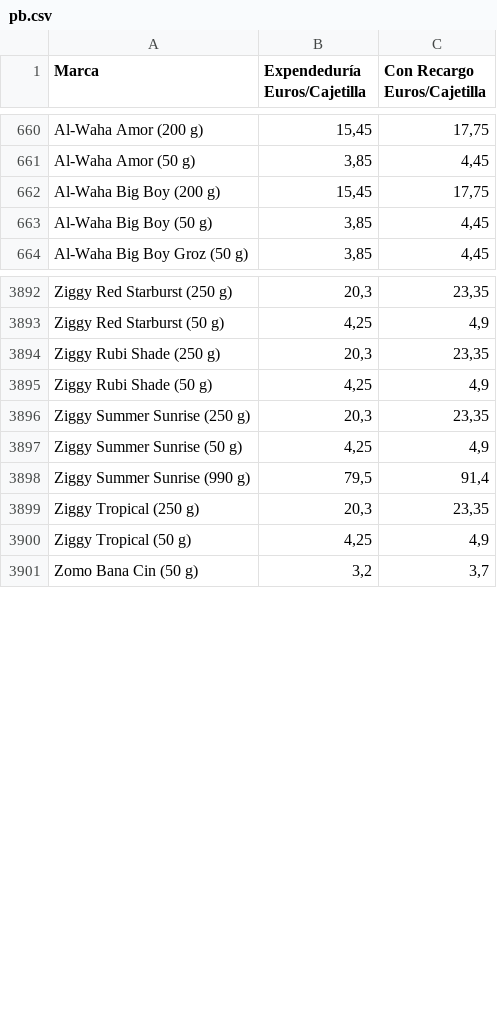
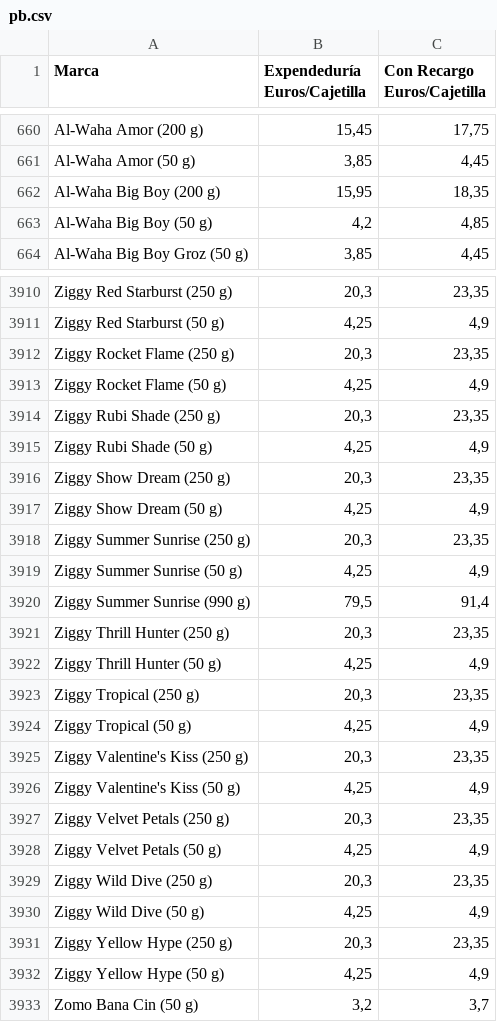
Before and after one commit to Dionakra/pipe-tobacco, a CSV file: public/csv/pb.csv, drawn as a sheet; only a part is shown, gaps mark what is left out; the diff covers the shown part only.

```diff
--- a/public/csv/pb.csv
+++ b/public/csv/pb.csv
@@ -661,4 +661,4 @@ Al-Waha Amor (200 g);15,45;17,75
 Al-Waha Amor (50 g);3,85;4,45
-Al-Waha Big Boy (200 g);15,45;17,75
-Al-Waha Big Boy (50 g);3,85;4,45
+Al-Waha Big Boy (200 g);15,95;18,35
+Al-Waha Big Boy (50 g);4,2;4,85
 Al-Waha Big Boy Groz (50 g);3,85;4,45
@@ -3893,4 +3911,8 @@ Ziggy Red Starburst (250 g);20,3;23,35
 Ziggy Red Starburst (50 g);4,25;4,9
+Ziggy Rocket Flame (250 g);20,3;23,35
+Ziggy Rocket Flame (50 g);4,25;4,9
 Ziggy Rubi Shade (250 g);20,3;23,35
 Ziggy Rubi Shade (50 g);4,25;4,9
+Ziggy Show Dream (250 g);20,3;23,35
+Ziggy Show Dream (50 g);4,25;4,9
 Ziggy Summer Sunrise (250 g);20,3;23,35
@@ -3898,4 +3920,14 @@ Ziggy Summer Sunrise (50 g);4,25;4,9
 Ziggy Summer Sunrise (990 g);79,5;91,4
+Ziggy Thrill Hunter (250 g);20,3;23,35
+Ziggy Thrill Hunter (50 g);4,25;4,9
 Ziggy Tropical (250 g);20,3;23,35
 Ziggy Tropical (50 g);4,25;4,9
+Ziggy Valentine's Kiss (250 g);20,3;23,35
+Ziggy Valentine's Kiss (50 g);4,25;4,9
+Ziggy Velvet Petals (250 g);20,3;23,35
+Ziggy Velvet Petals (50 g);4,25;4,9
+Ziggy Wild Dive (250 g);20,3;23,35
+Ziggy Wild Dive (50 g);4,25;4,9
+Ziggy Yellow Hype (250 g);20,3;23,35
+Ziggy Yellow Hype (50 g);4,25;4,9
 Zomo Bana Cin (50 g);3,2;3,7
```
Also changed, not shown: 18 added rows and 4 edited cells elsewhere in this file, public/csv/cm.csv, 3 other files.
